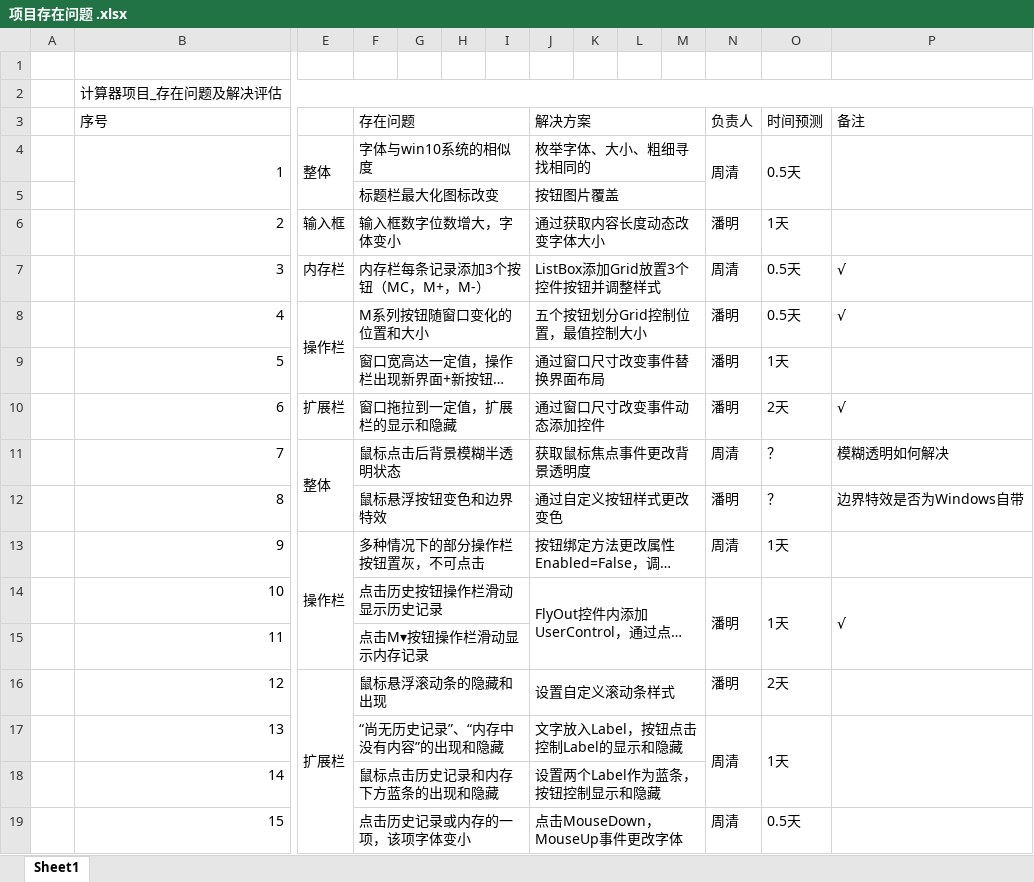
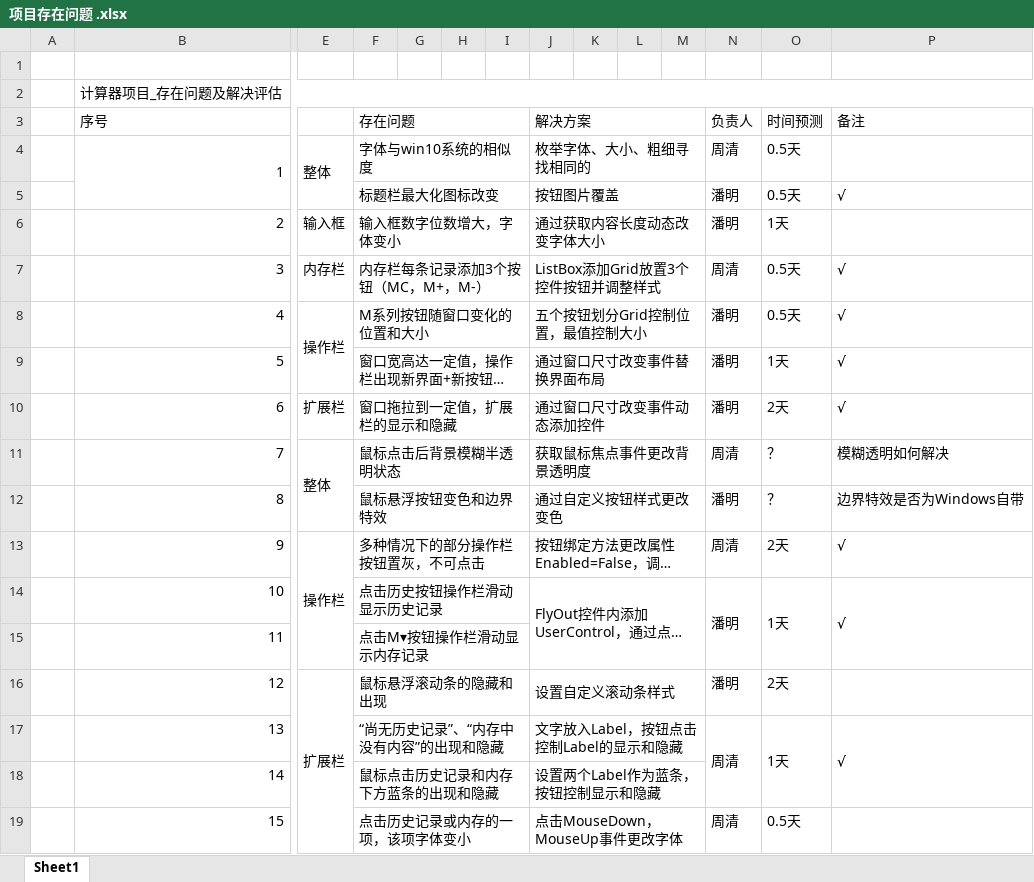
Before and after one commit to ForTheWinPSZ/ForTheWinPSZ-Calc, an Excel workbook: 06.Other/项目存在问题 .xlsx, sheet Sheet1, drawn as a sheet; only a part is shown, gaps mark what is left out; long unchanged cells end in …; values as stored, in another font and other column widths than the file's, no cell formats; removed rows and columns are numbered as before the commit, all else as after; rows hold the shown columns only; the diff names each change by its address in the sheet, - before the commit and + after, or states it on an @@ line.

```diff
--- a/06.Other/项目存在问题 .xlsx (sheet Sheet1)
+++ b/06.Other/项目存在问题 .xlsx (sheet Sheet1)
-N4:N5 merged
-O4:O5 merged
-P4:P5 merged
-row 5:  |  |  | 标题栏最大化图标改变 |  |  |  | 按钮图片覆盖
+row 5:  |  |  | 标题栏最大化图标改变 |  |  |  | 按钮图片覆盖 |  |  |  | 潘明 | 0.5天 | √
-P9 (备注): (empty)
+P9 (备注): √
-O13 (时间预测): 1天
+O13 (时间预测): 2天
-P13 (备注): (empty)
+P13 (备注): √
-P17 (备注): (empty)
+P17 (备注): √
```
Also changed, not shown: cell formats.
